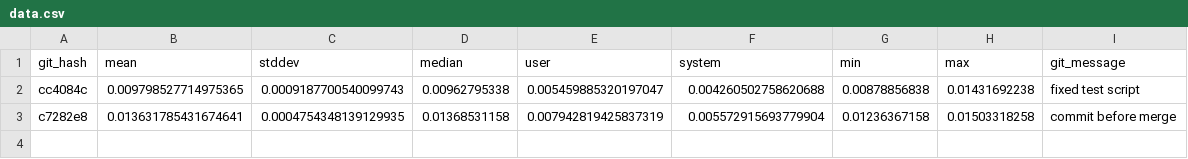
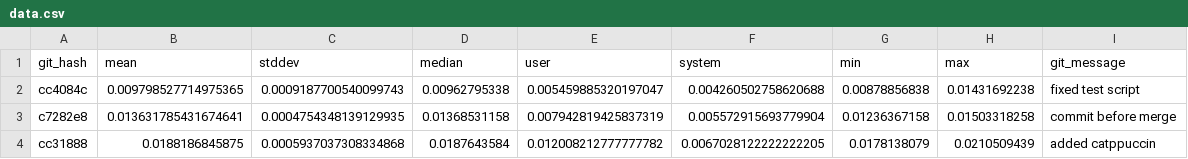
Before and after one commit to zacharytq/neovim-config, a CSV file: benchmarks/dev/data.csv, drawn as a sheet; the diff names each change by its address in the sheet, - before the commit and + after, or states it on an @@ line.

```diff
--- a/benchmarks/dev/data.csv
+++ b/benchmarks/dev/data.csv
+row 4: cc31888 | 0.0188186845875 | 0.0005937037308334868 | 0.0187643584 | 0.012008212777777782 | 0.0067028122222222205 | 0.0178138079 | 0.0210509439 | added catppuccin
```
Also changed, not shown: 1 other file.
